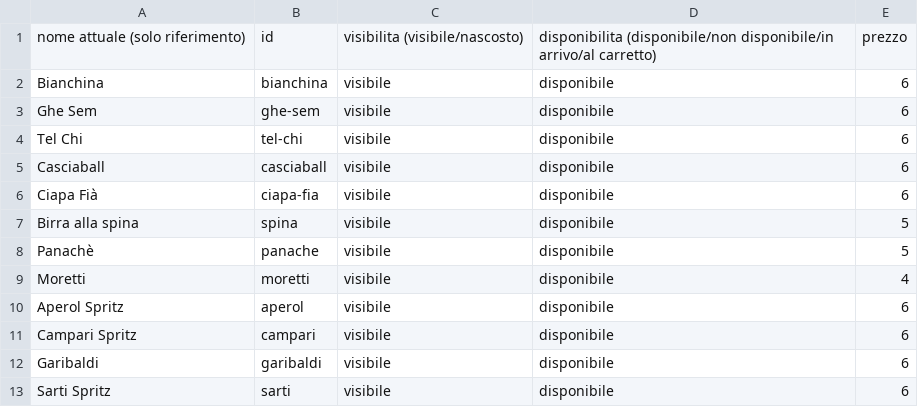
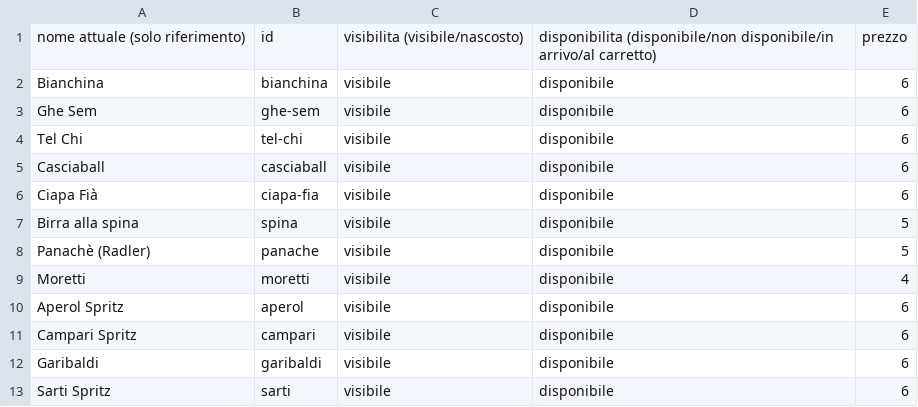
Before and after one commit to molinosantamarta/aperitivo-menu, a CSV file: public/data/google-sheet-template-semplice.csv, drawn as a sheet; only a part is shown.

Commit message:
Label Panache as Radler

```diff
--- a/public/data/google-sheet-template-semplice.csv
+++ b/public/data/google-sheet-template-semplice.csv
@@ -7,3 +7,3 @@ Ciapa Fià,ciapa-fia,visibile,disponibile,6
 Birra alla spina,spina,visibile,disponibile,5
-Panachè,panache,visibile,disponibile,5
+Panachè (Radler),panache,visibile,disponibile,5
 Moretti,moretti,visibile,disponibile,4
```
Also changed, not shown: public/data/google-sheet-template.csv, 11 other files.
